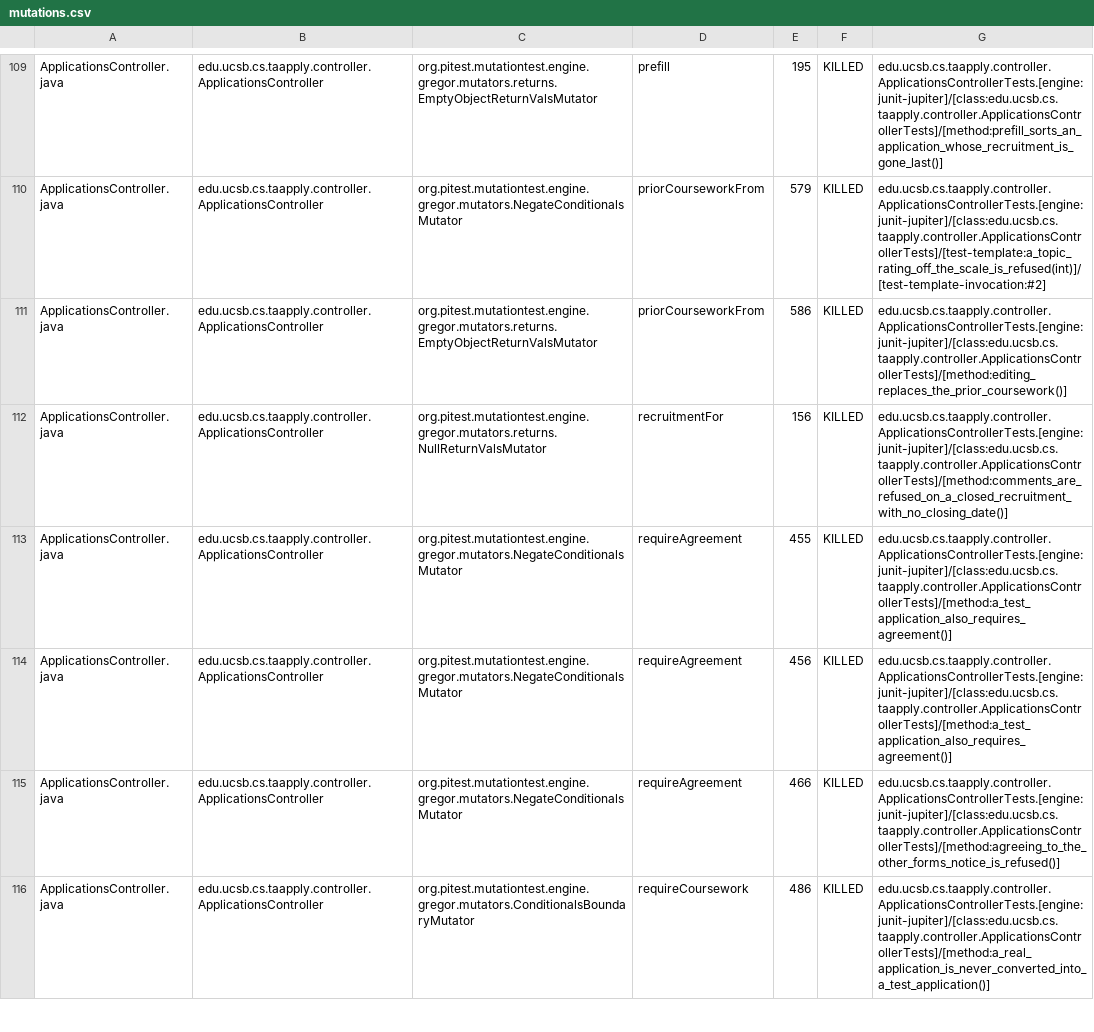
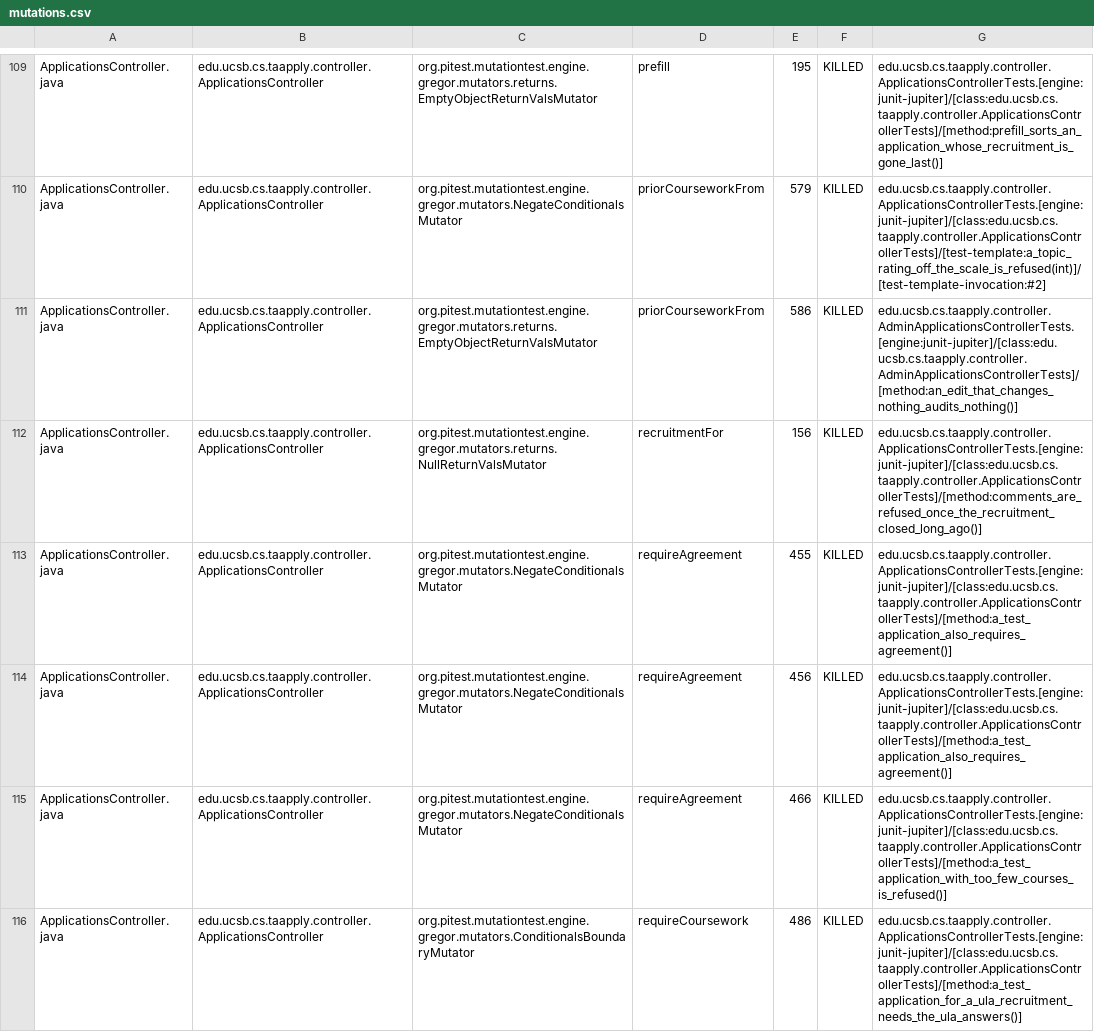
Before and after one commit to ucsb-cs156/proj-ta-apply, a CSV file: pitest/mutations.csv, drawn as a sheet; only a part is shown, gaps mark what is left out; the diff covers the shown part only.

Commit message:
Deploying to gh-pages from @ ucsb-cs156/proj-ta-apply@693a343c26052243d2865c04a39ed1028c996eac 🚀

```diff
--- a/pitest/mutations.csv
+++ b/pitest/mutations.csv
@@ -110,7 +110,7 @@ ApplicationsController.java,edu.ucsb.cs.taapply.controller.ApplicationsControlle
 ApplicationsController.java,edu.ucsb.cs.taapply.controller.ApplicationsController,org.pitest.mutationtest.engine.gregor.mutators.NegateConditionalsMutator,priorCourseworkFrom,579,KILLED,edu.ucsb.cs.taapply.controller.ApplicationsControllerTests.[engine:junit-jupiter]/[class:edu.ucsb.cs.taapply.controller.ApplicationsControllerTests]/[test-template:a_topic_rating_off_the_scale_is_refused(int)]/[test-template-invocation:#2]
-ApplicationsController.java,edu.ucsb.cs.taapply.controller.ApplicationsController,org.pitest.mutationtest.engine.gregor.mutators.returns.EmptyObjectReturnValsMutator,priorCourseworkFrom,586,KILLED,edu.ucsb.cs.taapply.controller.ApplicationsControllerTests.[engine:junit-jupiter]/[class:edu.ucsb.cs.taapply.controller.ApplicationsControllerTests]/[method:editing_replaces_the_prior_coursework()]
-ApplicationsController.java,edu.ucsb.cs.taapply.controller.ApplicationsController,org.pitest.mutationtest.engine.gregor.mutators.returns.NullReturnValsMutator,recruitmentFor,156,KILLED,edu.ucsb.cs.taapply.controller.ApplicationsControllerTests.[engine:junit-jupiter]/[class:edu.ucsb.cs.taapply.controller.ApplicationsControllerTests]/[method:comments_are_refused_on_a_closed_recruitment_with_no_closing_date()]
+ApplicationsController.java,edu.ucsb.cs.taapply.controller.ApplicationsController,org.pitest.mutationtest.engine.gregor.mutators.returns.EmptyObjectReturnValsMutator,priorCourseworkFrom,586,KILLED,edu.ucsb.cs.taapply.controller.AdminApplicationsControllerTests.[engine:junit-jupiter]/[class:edu.ucsb.cs.taapply.controller.AdminApplicationsControllerTests]/[method:an_edit_that_changes_nothing_audits_nothing()]
+ApplicationsController.java,edu.ucsb.cs.taapply.controller.ApplicationsController,org.pitest.mutationtest.engine.gregor.mutators.returns.NullReturnValsMutator,recruitmentFor,156,KILLED,edu.ucsb.cs.taapply.controller.ApplicationsControllerTests.[engine:junit-jupiter]/[class:edu.ucsb.cs.taapply.controller.ApplicationsControllerTests]/[method:comments_are_refused_once_the_recruitment_closed_long_ago()]
 ApplicationsController.java,edu.ucsb.cs.taapply.controller.ApplicationsController,org.pitest.mutationtest.engine.gregor.mutators.NegateConditionalsMutator,requireAgreement,455,KILLED,edu.ucsb.cs.taapply.controller.ApplicationsControllerTests.[engine:junit-jupiter]/[class:edu.ucsb.cs.taapply.controller.ApplicationsControllerTests]/[method:a_test_application_also_requires_agreement()]
 ApplicationsController.java,edu.ucsb.cs.taapply.controller.ApplicationsController,org.pitest.mutationtest.engine.gregor.mutators.NegateConditionalsMutator,requireAgreement,456,KILLED,edu.ucsb.cs.taapply.controller.ApplicationsControllerTests.[engine:junit-jupiter]/[class:edu.ucsb.cs.taapply.controller.ApplicationsControllerTests]/[method:a_test_application_also_requires_agreement()]
-ApplicationsController.java,edu.ucsb.cs.taapply.controller.ApplicationsController,org.pitest.mutationtest.engine.gregor.mutators.NegateConditionalsMutator,requireAgreement,466,KILLED,edu.ucsb.cs.taapply.controller.ApplicationsControllerTests.[engine:junit-jupiter]/[class:edu.ucsb.cs.taapply.controller.ApplicationsControllerTests]/[method:agreeing_to_the_other_forms_notice_is_refused()]
-ApplicationsController.java,edu.ucsb.cs.taapply.controller.ApplicationsController,org.pitest.mutationtest.engine.gregor.mutators.ConditionalsBoundaryMutator,requireCoursework,486,KILLED,edu.ucsb.cs.taapply.controller.ApplicationsControllerTests.[engine:junit-jupiter]/[class:edu.ucsb.cs.taapply.controller.ApplicationsControllerTests]/[method:a_real_application_is_never_converted_into_a_test_application()]
+ApplicationsController.java,edu.ucsb.cs.taapply.controller.ApplicationsController,org.pitest.mutationtest.engine.gregor.mutators.NegateConditionalsMutator,requireAgreement,466,KILLED,edu.ucsb.cs.taapply.controller.ApplicationsControllerTests.[engine:junit-jupiter]/[class:edu.ucsb.cs.taapply.controller.ApplicationsControllerTests]/[method:a_test_application_with_too_few_courses_is_refused()]
+ApplicationsController.java,edu.ucsb.cs.taapply.controller.ApplicationsController,org.pitest.mutationtest.engine.gregor.mutators.ConditionalsBoundaryMutator,requireCoursework,486,KILLED,edu.ucsb.cs.taapply.controller.ApplicationsControllerTests.[engine:junit-jupiter]/[class:edu.ucsb.cs.taapply.controller.ApplicationsControllerTests]/[method:a_test_application_for_a_ula_recruitment_needs_the_ula_answers()]
```
Also changed, not shown: 2 added rows and 70 edited cells elsewhere in this file, 55 other files.
